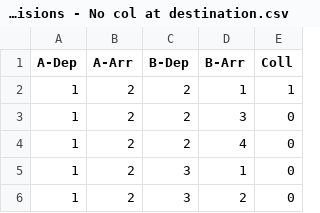
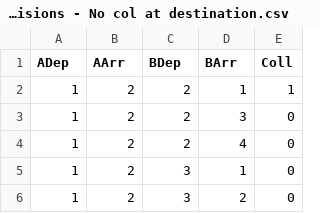
Before and after one commit to wymingus/CATSR_ML_Mingus, a CSV file: Collisions - No col at destination.csv, drawn as a sheet; only a part is shown.

Commit message:
Update Collisions - No col at destination.csv

```diff
--- a/Collisions - No col at destination.csv
+++ b/Collisions - No col at destination.csv
@@ -1,2 +1,2 @@
-A-Dep,A-Arr,B-Dep,B-Arr,Coll
+ADep,AArr,BDep,BArr,Coll
 1,2,2,1,1
```
